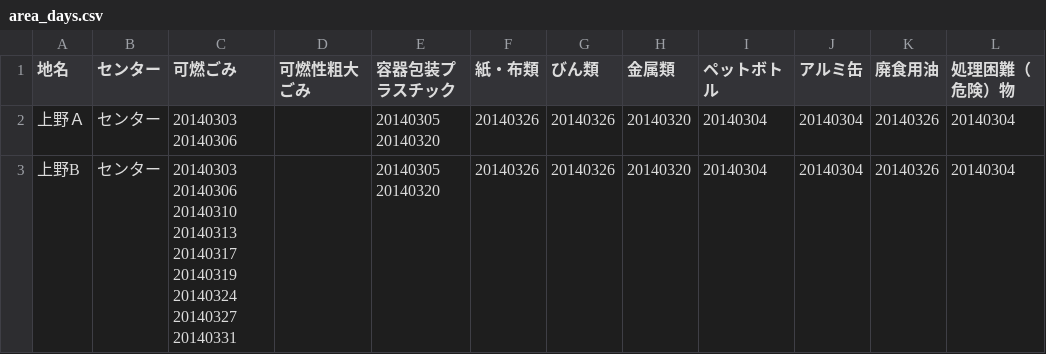
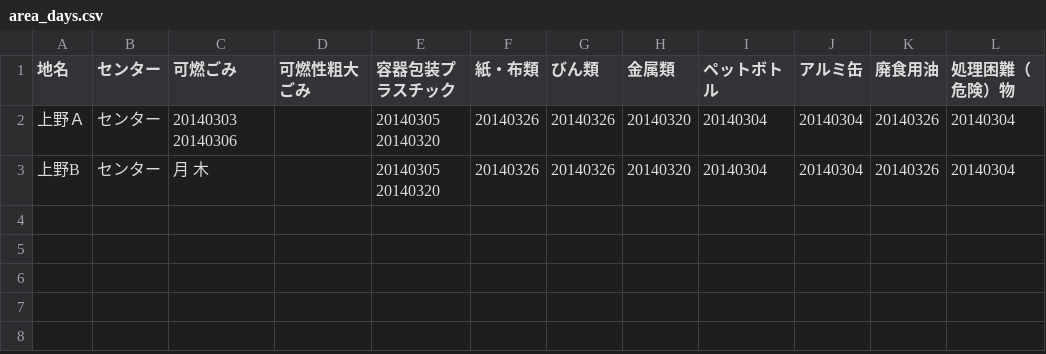
Before and after one commit to matsudadaiki/5374, a CSV file: data/area_days.csv, drawn as a sheet; only a part is shown; the diff names each change by its address in the sheet, - before the commit and + after, or states it on an @@ line.

Commit message:
Update area_days.csv

```diff
--- a/data/area_days.csv
+++ b/data/area_days.csv
-C3 (可燃ごみ): 20140303 20140306 20140310 20140313 20140317 20140319 20140324 20140327 20140331
+C3 (可燃ごみ): 月 木
```
